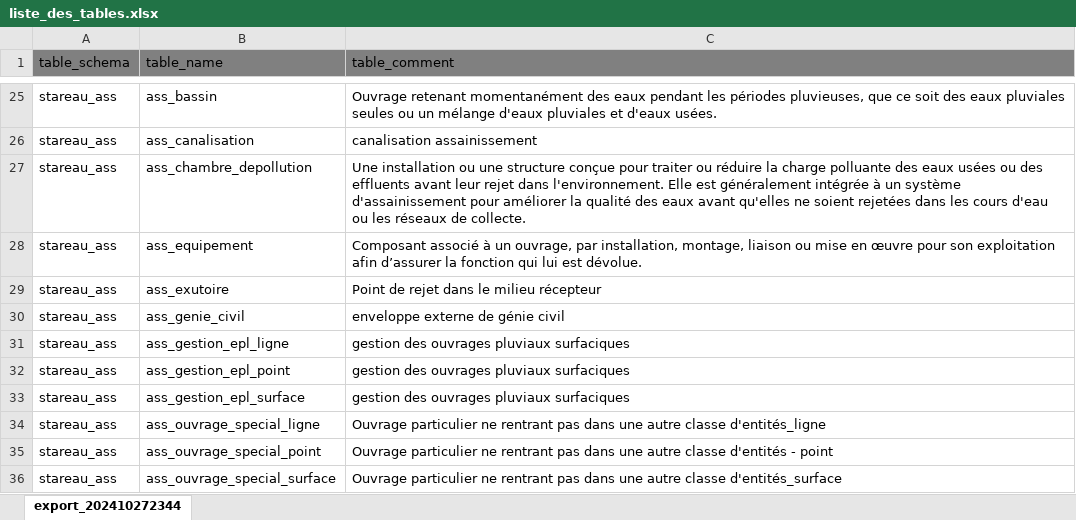
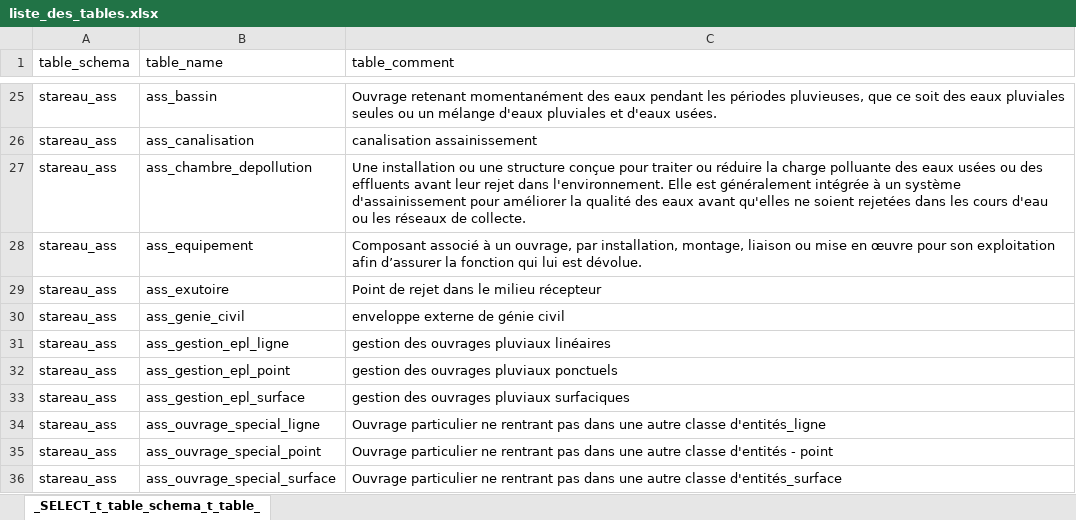
Before and after one commit to cnigfr/Reseaux-eaux, an Excel workbook: Standard StaR-Eau/dictionnaires de donnees/suite_commentaire/liste_des_tables.xlsx, sheet _SELECT_t_table_schema_t_table_, drawn as a sheet; only a part is shown, gaps mark what is left out; values as stored, in another font and other column widths than the file's, no borders; charts and pictures not drawn; the diff names each change by its address in the sheet, - before the commit and + after, or states it on an @@ line.

Commit message:
réédition liste et verif contrainte, ajout astee 	modified:   Standard StaR-Eau/base postgis/00-creation schemas.sql 	modified:   Standard StaR-Eau/base postgis/01-creation domaines.sql 	modified:   Standard StaR-Eau/base postgis/02-creation tables principales.sql 	modified:   Standard StaR-Eau/base postgis/03-creation tables communes.sql 	modified:   Standard StaR-Eau/base postgis/04-creation assainissement.sql 	modified:   Standard StaR-Eau/base postgis/05-creation branchement assainissement.sql 	modified:   Standard StaR-Eau/base postgis/06-creation eau potable.sql 	modified:   Standard StaR-Eau/base postgis/07-creation branchement eau potable.sql 	modified:   Standard StaR-Eau/base postgis/08-creation gestion pei.sql 	modified:   Standard StaR-Eau/base postgis/09_creation table valeur.sql 	modified:   Standard StaR-Eau/base postgis/10-creation_com_materiau.sql 	modified:   Standard StaR-Eau/base postgis/200-foreign_keys_et_contraintes.sql 	modified:   Standard StaR-Eau/base postgis/210-contraintes_sur_liste_valeurs_AEP.sql 	modified:   Standard StaR-Eau/base postgis/220-contraintes_sur_liste_valeurs_ASS.sql 	modified:   Standard StaR-Eau/base postgis/220-contraintes_sur_liste_valeurs_COM.sql 	modified:   Standard StaR-Eau/base postgis/230-passage_en_3D.sql 	modified:   Standard StaR-Eau/base postgis/indicateurs/01-ass_creation_vues.sql 	modified:   Standard StaR-Eau/base postgis/indicateurs/02-aep_creation_vues.sql 	modified:   Standard StaR-Eau/base postgis/indicateurs/AEP/P107.2_calcul_indicateur.sql 	modified:   Standard StaR-Eau/base postgis/star-dt/302-vue_canalisationEau_pour_star-dt.sql 	modified:   Standard StaR-Eau/dictionnaires de donnees/suite_commentaire/aep_listes_valeurs.xlsx 	modified:   Standard StaR-Eau/dictionnaires de donnees/suite_commentaire/ass_listes_valeurs.xlsx 	modified:   Standard StaR-Eau/dictionnaires de donnees/suite_commentaire/com_listes_valeurs.xlsx 	modified:   Standard StaR-Eau/dictionnaires de donnees/suite_commentaire/liste_des_champs.xlsx 	modified:   Standard StaR-Eau/dictionnaires de donnees/suite_commentaire/liste_des_tables.xlsx 	modified:   Standard StaR-Eau/listes valeurs/liste_complete/ass_fonction_branchement.csv 	modified:   Standard StaR-Eau/listes valeurs/liste_complete/ass_fonction_gestion_epl.csv 	modified:   Standard StaR-Eau/listes valeurs/liste_complete/ass_type_point_collecte.csv 	modified:   Standard StaR-Eau/listes valeurs/liste_complete/ass_type_raccord.csv

```diff
--- a/Standard StaR-Eau/dictionnaires de donnees/suite_commentaire/liste_des_tables.xlsx (sheet _SELECT_t_table_schema_t_table_)
+++ b/Standard StaR-Eau/dictionnaires de donnees/suite_commentaire/liste_des_tables.xlsx (sheet _SELECT_t_table_schema_t_table_)
-sheet tab: export_202410272344
+sheet tab: _SELECT_t_table_schema_t_table_
-A1:C1 fill: #808080
+A1:C1 fill: none
-C31 (table_comment): gestion des ouvrages pluviaux surfaciques
+C31 (table_comment): gestion des ouvrages pluviaux linéaires
-C32 (table_comment): gestion des ouvrages pluviaux surfaciques
+C32 (table_comment): gestion des ouvrages pluviaux ponctuels
```
Also changed, not shown: charts or pictures, Standard StaR-Eau/dictionnaires de donnees/suite_commentaire/aep_listes_valeurs.xlsx, Standard StaR-Eau/dictionnaires de donnees/suite_commentaire/ass_listes_valeurs.xlsx, 26 other files.
